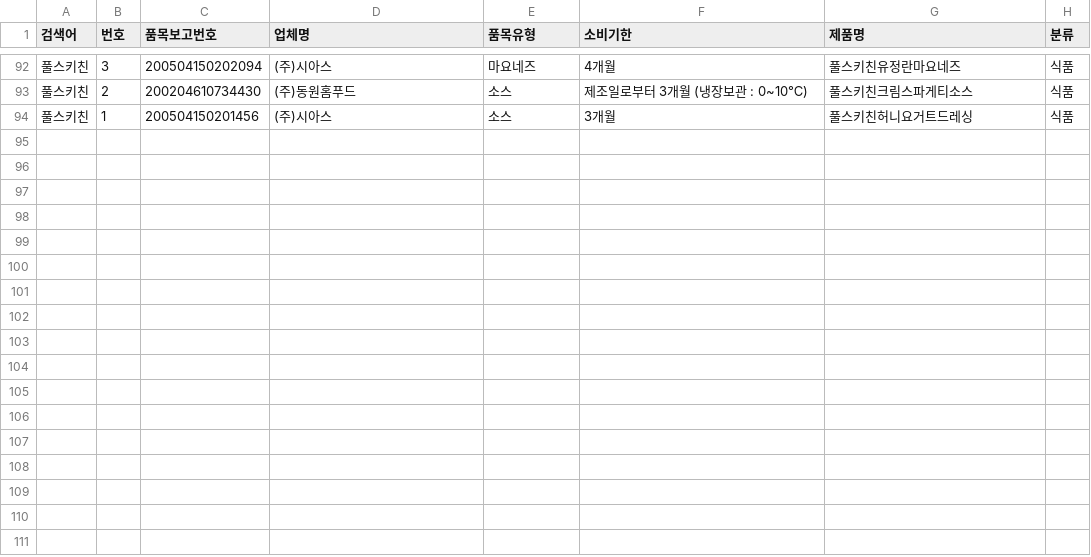
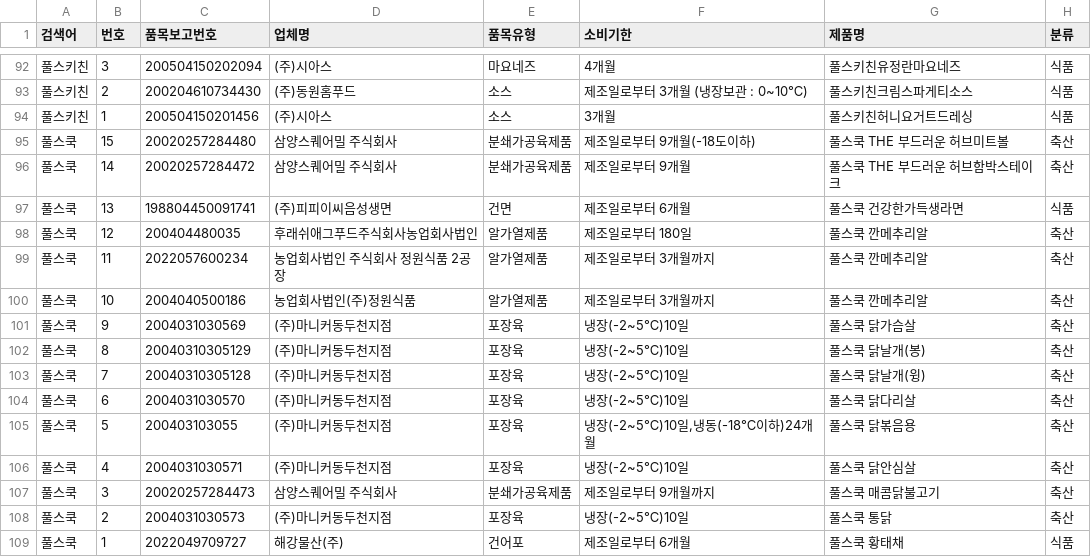
Before and after one commit to lloovvee86-hue/food-safety-dashboard, a CSV file: Brand Data/food_data.csv, drawn as a sheet; only a part is shown, gaps mark what is left out.

```diff
--- a/Brand Data/food_data.csv
+++ b/Brand Data/food_data.csv
@@ -94 +94,16 @@
 풀스키친,1,200504150201456,(주)시아스,소스,3개월,풀스키친허니요거트드레싱,식품
+풀스쿡,15,20020257284480,삼양스퀘어밀 주식회사,분쇄가공육제품,제조일로부터 9개월(-18도이하),풀스쿡 THE 부드러운 허브미트볼,축산
+풀스쿡,14,20020257284472,삼양스퀘어밀 주식회사,분쇄가공육제품,제조일로부터 9개월,풀스쿡 THE 부드러운 허브함박스테이크,축산
+풀스쿡,13,198804450091741,(주)피피이씨음성생면,건면,제조일로부터 6개월,풀스쿡 건강한가득생라면,식품
+풀스쿡,12,200404480035,후래쉬애그푸드주식회사농업회사법인,알가열제품,제조일로부터 180일,풀스쿡 깐메추리알,축산
+풀스쿡,11,2022057600234,농업회사법인 주식회사 정원식품 2공장,알가열제품,제조일로부터 3개월까지,풀스쿡 깐메추리알,축산
+풀스쿡,10,2004040500186,농업회사법인(주)정원식품,알가열제품,제조일로부터 3개월까지,풀스쿡 깐메추리알,축산
+풀스쿡,9,2004031030569,(주)마니커동두천지점,포장육,냉장(-2~5℃)10일,풀스쿡 닭가슴살,축산
+풀스쿡,8,20040310305129,(주)마니커동두천지점,포장육,냉장(-2~5℃)10일,풀스쿡 닭날개(봉),축산
+풀스쿡,7,20040310305128,(주)마니커동두천지점,포장육,냉장(-2~5℃)10일,풀스쿡 닭날개(윙),축산
+풀스쿡,6,2004031030570,(주)마니커동두천지점,포장육,냉장(-2~5℃)10일,풀스쿡 닭다리살,축산
+풀스쿡,5,200403103055,(주)마니커동두천지점,포장육,"냉장(-2~5℃)10일,냉동(-18℃이하)24개월",풀스쿡 닭볶음용,축산
+풀스쿡,4,2004031030571,(주)마니커동두천지점,포장육,냉장(-2~5℃)10일,풀스쿡 닭안심살,축산
+풀스쿡,3,20020257284473,삼양스퀘어밀 주식회사,분쇄가공육제품,제조일로부터 9개월까지,풀스쿡 매콤닭불고기,축산
+풀스쿡,2,2004031030573,(주)마니커동두천지점,포장육,냉장(-2~5℃)10일,풀스쿡 통닭,축산
+풀스쿡,1,2022049709727,해강물산(주),건어포,제조일로부터 6개월,풀스쿡 황태채,식품
```
Also changed, not shown: Brand Data/changes_log.csv.
